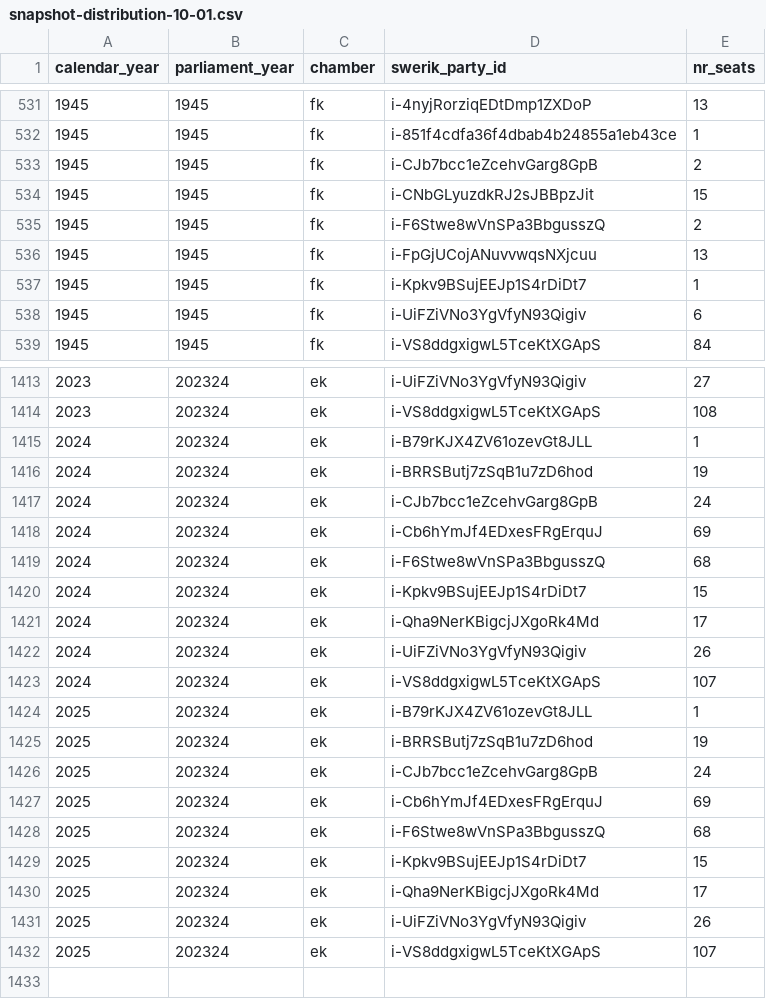
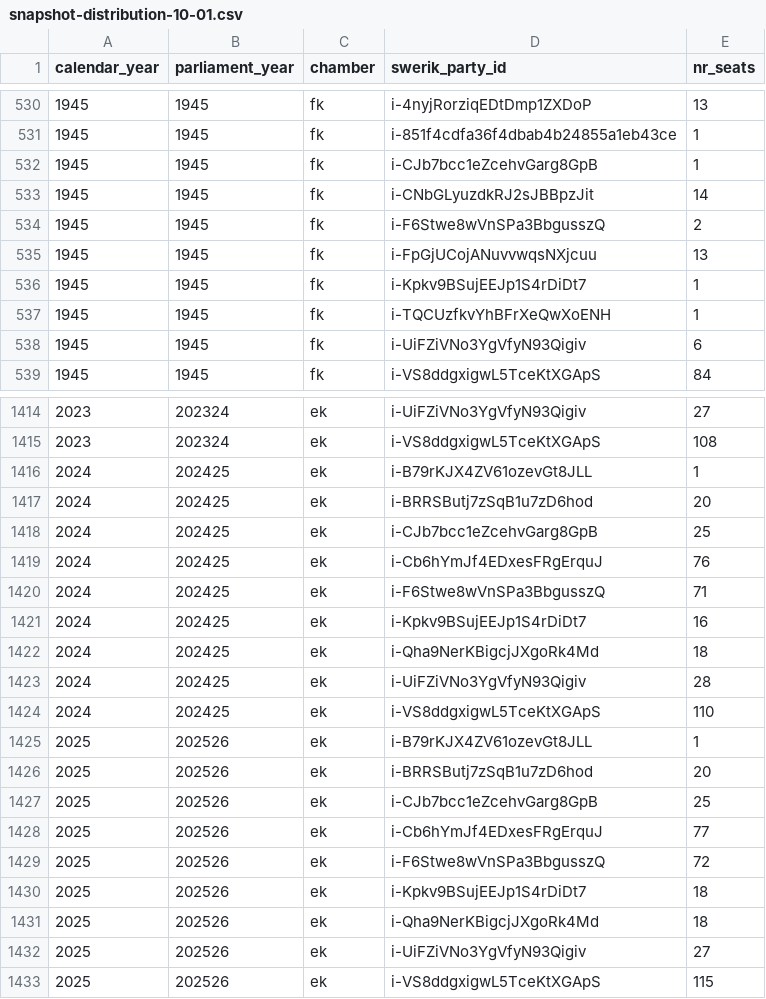
Before and after one commit to swerik-project/riksdagen-persons, a CSV file: quality/estimates/party-distribution/snapshot-distribution-10-01.csv, drawn as a sheet; only a part is shown, gaps mark what is left out; the diff covers the shown part only.

```diff
--- a/quality/estimates/party-distribution/snapshot-distribution-10-01.csv
+++ b/quality/estimates/party-distribution/snapshot-distribution-10-01.csv
@@ -532,4 +531,4 @@ calendar_year,parliament_year,chamber,swerik_party_id,nr_seats
 1945,1945,fk,i-851f4cdfa36f4dbab4b24855a1eb43ce,1
-1945,1945,fk,i-CJb7bcc1eZcehvGarg8GpB,2
-1945,1945,fk,i-CNbGLyuzdkRJ2sJBBpzJit,15
+1945,1945,fk,i-CJb7bcc1eZcehvGarg8GpB,1
+1945,1945,fk,i-CNbGLyuzdkRJ2sJBBpzJit,14
 1945,1945,fk,i-F6Stwe8wVnSPa3BbgusszQ,2
@@ -537,2 +536,3 @@ calendar_year,parliament_year,chamber,swerik_party_id,nr_seats
 1945,1945,fk,i-Kpkv9BSujEEJp1S4rDiDt7,1
+1945,1945,fk,i-TQCUzfkvYhBFrXeQwXoENH,1
 1945,1945,fk,i-UiFZiVNo3YgVfyN93Qigiv,6
@@ -1414,19 +1415,19 @@ calendar_year,parliament_year,chamber,swerik_party_id,nr_seats
 2023,202324,ek,i-VS8ddgxigwL5TceKtXGApS,108
-2024,202324,ek,i-B79rKJX4ZV61ozevGt8JLL,1
-2024,202324,ek,i-BRRSButj7zSqB1u7zD6hod,19
-2024,202324,ek,i-CJb7bcc1eZcehvGarg8GpB,24
-2024,202324,ek,i-Cb6hYmJf4EDxesFRgErquJ,69
-2024,202324,ek,i-F6Stwe8wVnSPa3BbgusszQ,68
-2024,202324,ek,i-Kpkv9BSujEEJp1S4rDiDt7,15
-2024,202324,ek,i-Qha9NerKBigcjJXgoRk4Md,17
-2024,202324,ek,i-UiFZiVNo3YgVfyN93Qigiv,26
-2024,202324,ek,i-VS8ddgxigwL5TceKtXGApS,107
-2025,202324,ek,i-B79rKJX4ZV61ozevGt8JLL,1
-2025,202324,ek,i-BRRSButj7zSqB1u7zD6hod,19
-2025,202324,ek,i-CJb7bcc1eZcehvGarg8GpB,24
-2025,202324,ek,i-Cb6hYmJf4EDxesFRgErquJ,69
-2025,202324,ek,i-F6Stwe8wVnSPa3BbgusszQ,68
-2025,202324,ek,i-Kpkv9BSujEEJp1S4rDiDt7,15
-2025,202324,ek,i-Qha9NerKBigcjJXgoRk4Md,17
-2025,202324,ek,i-UiFZiVNo3YgVfyN93Qigiv,26
-2025,202324,ek,i-VS8ddgxigwL5TceKtXGApS,107
+2024,202425,ek,i-B79rKJX4ZV61ozevGt8JLL,1
+2024,202425,ek,i-BRRSButj7zSqB1u7zD6hod,20
+2024,202425,ek,i-CJb7bcc1eZcehvGarg8GpB,25
+2024,202425,ek,i-Cb6hYmJf4EDxesFRgErquJ,76
+2024,202425,ek,i-F6Stwe8wVnSPa3BbgusszQ,71
+2024,202425,ek,i-Kpkv9BSujEEJp1S4rDiDt7,16
+2024,202425,ek,i-Qha9NerKBigcjJXgoRk4Md,18
+2024,202425,ek,i-UiFZiVNo3YgVfyN93Qigiv,28
+2024,202425,ek,i-VS8ddgxigwL5TceKtXGApS,110
+2025,202526,ek,i-B79rKJX4ZV61ozevGt8JLL,1
+2025,202526,ek,i-BRRSButj7zSqB1u7zD6hod,20
+2025,202526,ek,i-CJb7bcc1eZcehvGarg8GpB,25
+2025,202526,ek,i-Cb6hYmJf4EDxesFRgErquJ,77
+2025,202526,ek,i-F6Stwe8wVnSPa3BbgusszQ,72
+2025,202526,ek,i-Kpkv9BSujEEJp1S4rDiDt7,18
+2025,202526,ek,i-Qha9NerKBigcjJXgoRk4Md,18
+2025,202526,ek,i-UiFZiVNo3YgVfyN93Qigiv,27
+2025,202526,ek,i-VS8ddgxigwL5TceKtXGApS,115
```
Also changed, not shown: 5 added rows, 5 removed rows and 59 edited cells elsewhere in this file, quality/estimates/party-distribution/snapshot-distribution-03-01.csv.
